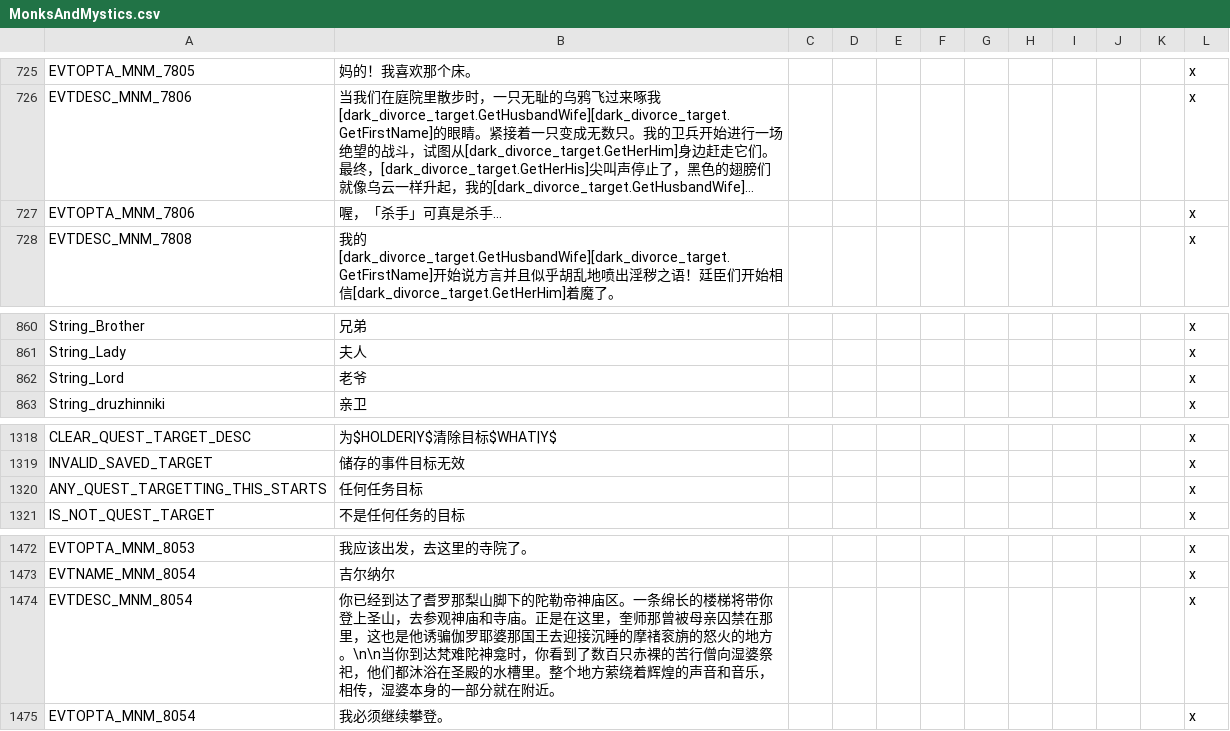
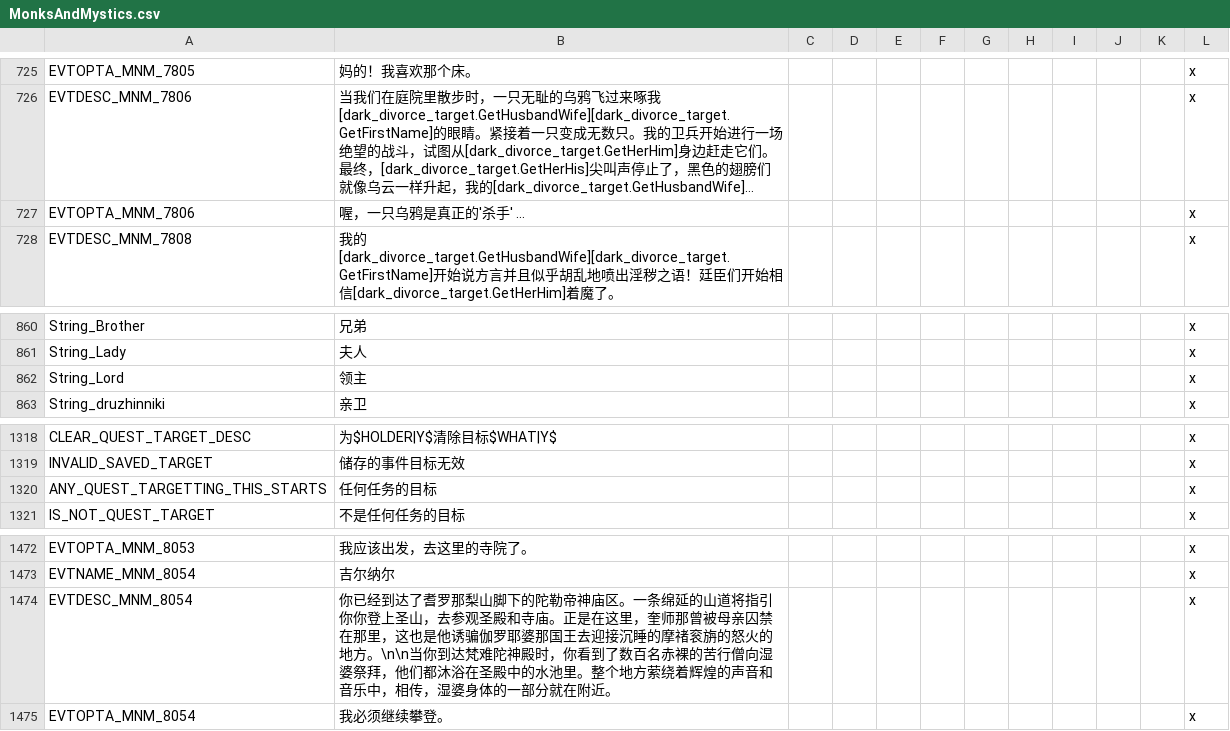
Before and after one commit to paratranz/CK2-Chinese-Localisation, a CSV file: localisation/MonksAndMystics.csv, drawn as a sheet; only a part is shown, gaps mark what is left out; long unchanged cells end in …; the diff names each change by its address in the sheet, - before the commit and + after, or states it on an @@ line.

```diff
--- a/localisation/MonksAndMystics.csv
+++ b/localisation/MonksAndMystics.csv
-B727: 喔，「杀手」可真是杀手…
+B727: 喔，一只乌鸦是真正的'杀手' …
-B862: 老爷
+B862: 领主
-B1320: 任何任务目标
+B1320: 任何任务的目标
-B1474: …。一条绵长的楼梯将带你登上圣山，去参观神庙和寺庙。正是在这里，奎师那曾被母亲囚禁在那里，这也是他诱骗伽罗耶婆那国王去迎接沉睡的摩禇衮旃的怒火的地方。\n\n当你到达梵难陀神龛时，你看到了数百只赤裸的苦行僧向湿婆祭祀，他们都沐浴在圣殿的水槽里。整个地方萦绕着辉煌的声音和音乐，相传，湿婆本身的一部分…
+B1474: …。一条绵延的山道将指引你你登上圣山，去参观圣殿和寺庙。正是在这里，奎师那曾被母亲囚禁在那里，这也是他诱骗伽罗耶婆那国王去迎接沉睡的摩禇衮旃的怒火的地方。\n\n当你到达梵难陀神殿时，你看到了数百名赤裸的苦行僧向湿婆祭拜，他们都沐浴在圣殿中的水池里。整个地方萦绕着辉煌的声音和音乐中，相传，湿婆身体的一部分…
```
Also changed, not shown: localisation/JadeDragon.csv, localisation/SwordOfIslam.csv, 3 other files.
